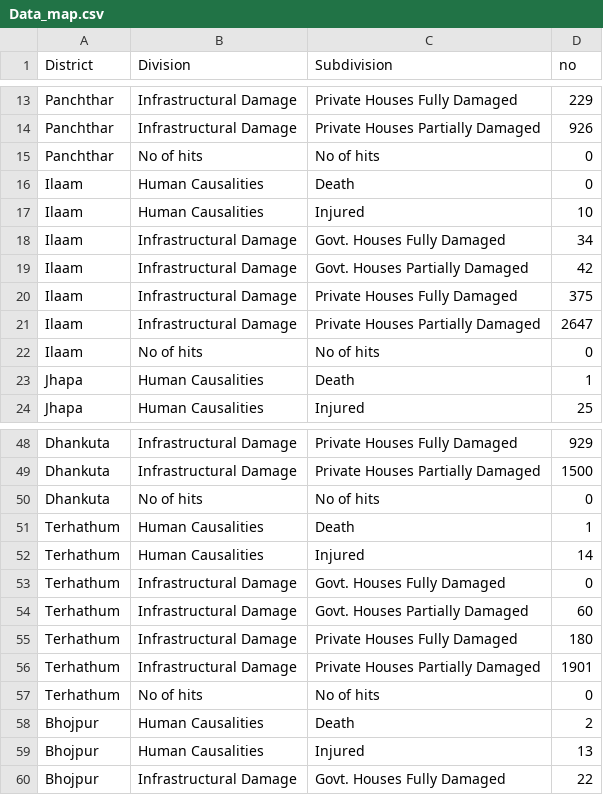
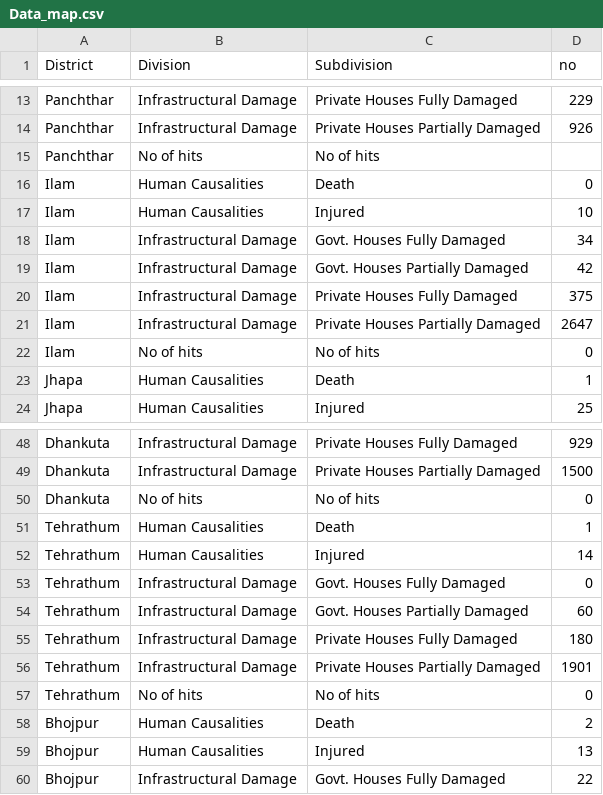
Before and after one commit to ashokadhikari92/map, a CSV file: data/Data_map.csv, drawn as a sheet; only a part is shown, gaps mark what is left out; the diff covers the shown part only.

```diff
--- a/data/Data_map.csv
+++ b/data/Data_map.csv
@@ -14,10 +14,10 @@ Panchthar,Infrastructural Damage,Private Houses Fully Damaged,229
 Panchthar,Infrastructural Damage,Private Houses Partially Damaged,926
-Panchthar,No of hits,No of hits,0
-Ilaam,Human Causalities,Death,0
-Ilaam,Human Causalities,Injured,10
-Ilaam,Infrastructural Damage,Govt. Houses Fully Damaged,34
-Ilaam,Infrastructural Damage,Govt. Houses Partially Damaged,42
-Ilaam,Infrastructural Damage,Private Houses Fully Damaged,375
-Ilaam,Infrastructural Damage,Private Houses Partially Damaged,2647
-Ilaam,No of hits,No of hits,0
+Panchthar,No of hits,No of hits,
+Ilam,Human Causalities,Death,0
+Ilam,Human Causalities,Injured,10
+Ilam,Infrastructural Damage,Govt. Houses Fully Damaged,34
+Ilam,Infrastructural Damage,Govt. Houses Partially Damaged,42
+Ilam,Infrastructural Damage,Private Houses Fully Damaged,375
+Ilam,Infrastructural Damage,Private Houses Partially Damaged,2647
+Ilam,No of hits,No of hits,0
 Jhapa,Human Causalities,Death,1
@@ -50,9 +50,9 @@ Dhankuta,Infrastructural Damage,Private Houses Partially Damaged,1500
 Dhankuta,No of hits,No of hits,0
-Terhathum,Human Causalities,Death,1
-Terhathum,Human Causalities,Injured,14
-Terhathum,Infrastructural Damage,Govt. Houses Fully Damaged,0
-Terhathum,Infrastructural Damage,Govt. Houses Partially Damaged,60
-Terhathum,Infrastructural Damage,Private Houses Fully Damaged,180
-Terhathum,Infrastructural Damage,Private Houses Partially Damaged,1901
-Terhathum,No of hits,No of hits,0
+Tehrathum,Human Causalities,Death,1
+Tehrathum,Human Causalities,Injured,14
+Tehrathum,Infrastructural Damage,Govt. Houses Fully Damaged,0
+Tehrathum,Infrastructural Damage,Govt. Houses Partially Damaged,60
+Tehrathum,Infrastructural Damage,Private Houses Fully Damaged,180
+Tehrathum,Infrastructural Damage,Private Houses Partially Damaged,1901
+Tehrathum,No of hits,No of hits,0
 Bhojpur,Human Causalities,Death,2
```
Also changed, not shown: 14 edited cells elsewhere in this file, 8 other files.
